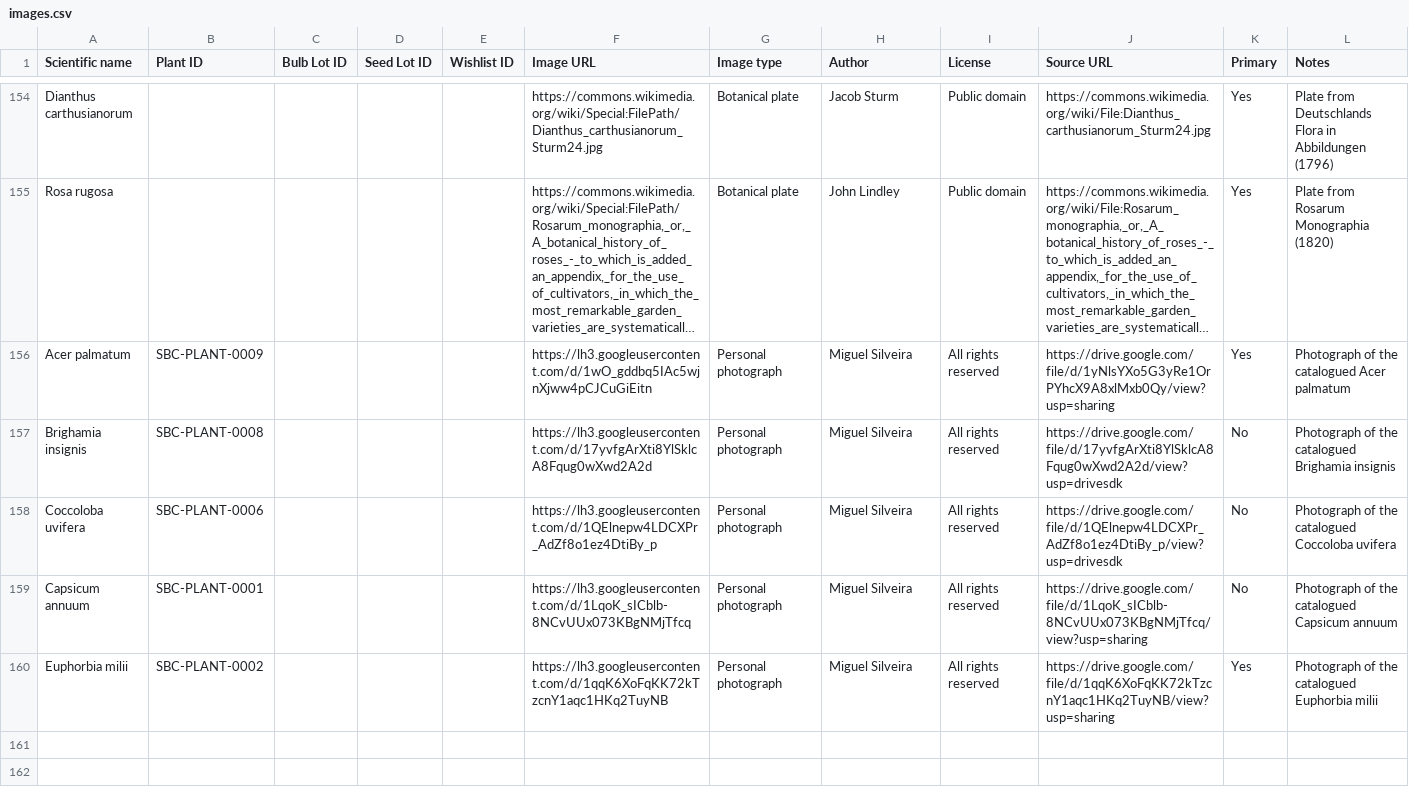
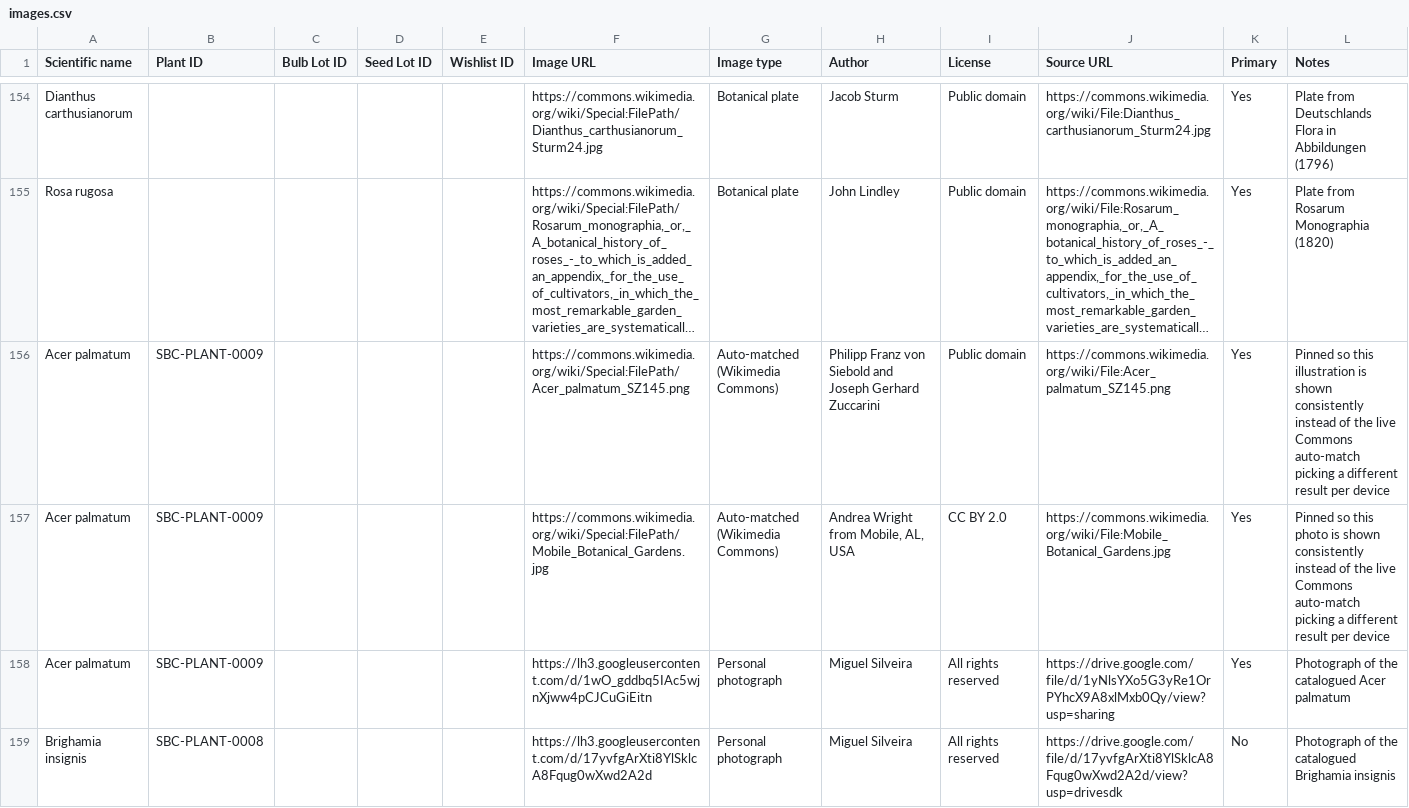
Before and after one commit to Driftwoodye/Driftwood-Garden, a CSV file: images.csv, drawn as a sheet; only a part is shown, gaps mark what is left out; the shorter side is filled out with more unchanged rows; long unchanged cells end in …; the diff names each change by its address in the sheet, - before the commit and + after, or states it on an @@ line.

```diff
--- a/images.csv
+++ b/images.csv
+row 156: Acer palmatum | SBC-PLANT-0009 |  |  |  | https://commons.wikimedia.org/wiki/Special:FilePath/Acer_palmatum_SZ145.png | Auto-matched (Wikimedia Commons) | Philipp Franz von Siebold and Joseph Gerhard Zuccarini | Public domain | https://commons.wikimedia.org/wiki/File:Acer_palmatum_SZ145.png | Yes | Pinned so this illustration is shown consistently instead of the live Commons auto-match picking a different result per device
+row 157: Acer palmatum | SBC-PLANT-0009 |  |  |  | https://commons.wikimedia.org/wiki/Special:FilePath/Mobile_Botanical_Gardens.jpg | Auto-matched (Wikimedia Commons) | Andrea Wright from Mobile, AL, USA | CC BY 2.0 | https://commons.wikimedia.org/wiki/File:Mobile_Botanical_Gardens.jpg | Yes | Pinned so this photo is shown consistently instead of the live Commons auto-match picking a different result per device
```
